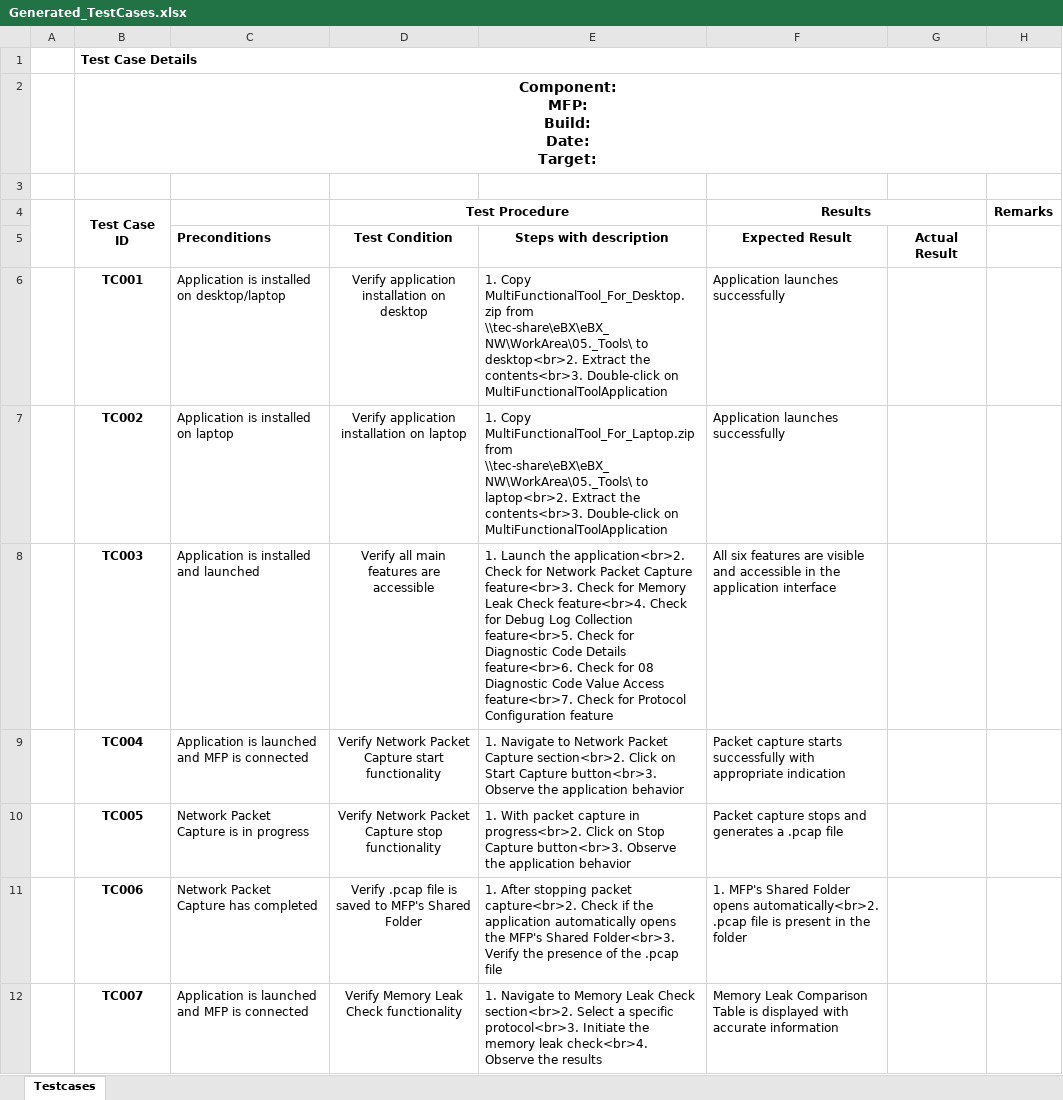
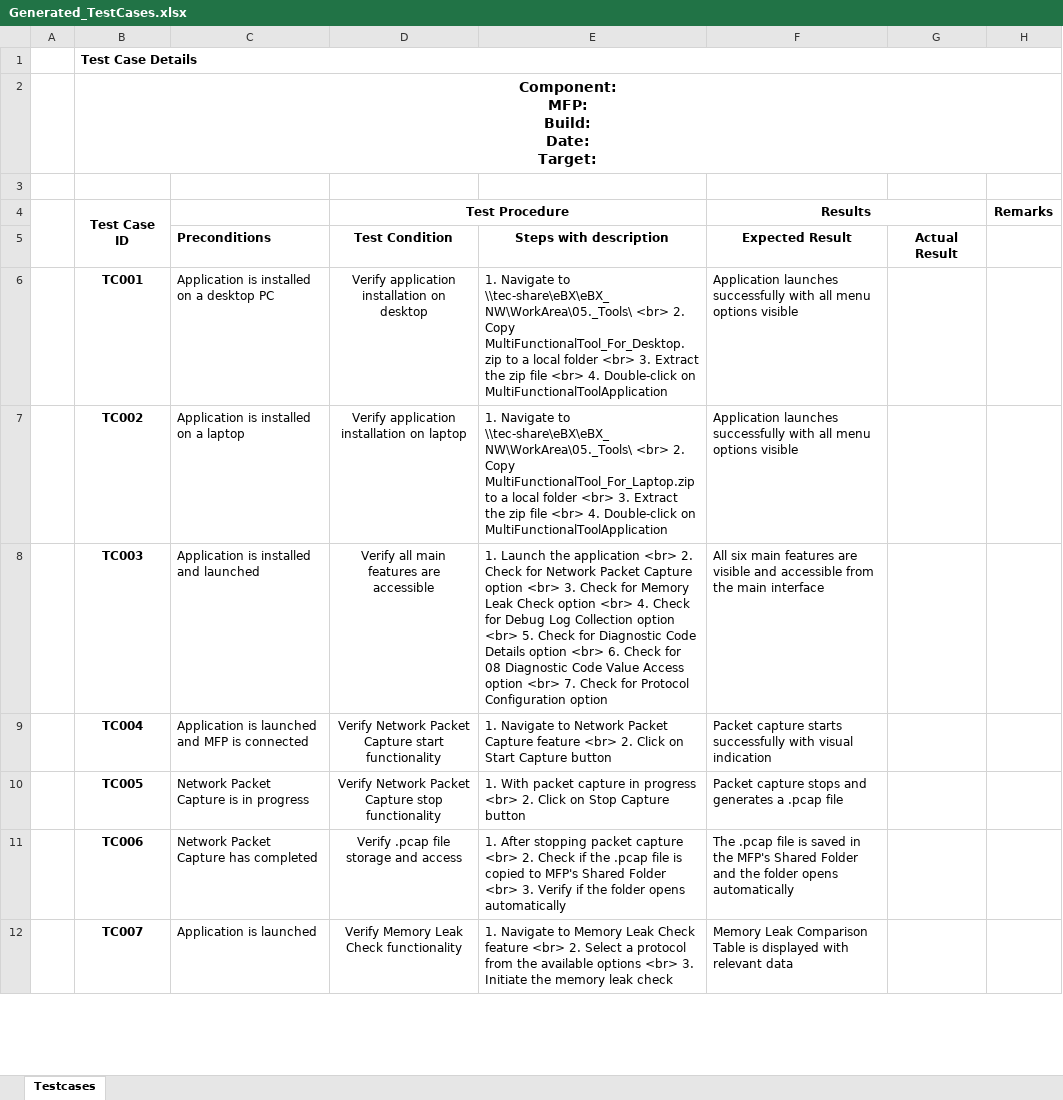
Before and after one commit to dshreya-tsip/MultiFunctionalTool_SRS_Upload, an Excel workbook: Generated_TestCases.xlsx, sheet Testcases, drawn as a sheet; only a part is shown; values as stored, in another font and other column widths than the file's, no borders; conditional formats not drawn; the diff covers the shown part only; the diff names each change by its address in the sheet, - before the commit and + after, or states it on an @@ line.

```diff
--- a/Generated_TestCases.xlsx (sheet Testcases)
+++ b/Generated_TestCases.xlsx (sheet Testcases)
-C6: Application is installed on desktop/laptop
+C6: Application is installed on a desktop PC
-E6: 1. Copy MultiFunctionalTool_For_Desktop.zip from \\tec-share\eBX\eBX_NW\WorkArea\05._Tools\ to desktop<br>2. Extract the contents<br>3. Double-click on…
+E6: 1. Navigate to \\tec-share\eBX\eBX_NW\WorkArea\05._Tools\ <br> 2. Copy MultiFunctionalTool_For_Desktop.zip to a local folder <br> 3. Extract the zip file <br> 4. Double-click on…
-F6:F7 (Results): …launches successfully
+F6:F7 (Results): …launches successfully with all menu options visible
-C7: Application is installed on laptop
+C7: Application is installed on a laptop
-E7: 1. Copy MultiFunctionalTool_For_Laptop.zip from \\tec-share\eBX\eBX_NW\WorkArea\05._Tools\ to laptop<br>2. Extract the contents<br>3. Double-click on…
+E7: 1. Navigate to \\tec-share\eBX\eBX_NW\WorkArea\05._Tools\ <br> 2. Copy MultiFunctionalTool_For_Laptop.zip to a local folder <br> 3. Extract the zip file <br> 4. Double-click on…
-E8: …Launch the application<br>2. Check for Network Packet Capture feature<br>3. Check for Memory Leak Check feature<br>4. Check for Debug Log Collection feature<br>5. Check for Diagnostic Code Details feature<br>6. Check for 08 Diagnostic Code Value Access feature<br>7. Check for Protocol Configuration feature
+E8: …Launch the application <br> 2. Check for Network Packet Capture option <br> 3. Check for Memory Leak Check option <br> 4. Check for Debug Log Collection option <br> 5. Check for Diagnostic Code Details option <br> 6. Check for 08 Diagnostic Code Value Access option <br> 7. Check for Protocol Configuration option
-F8 (Results): All six features are visible and accessible in the application interface
+F8 (Results): All six main features are visible and accessible from the main interface
-E9: …Packet Capture section<br>2. Click on Start Capture button<br>3. Observe the application behavior
+E9: …Packet Capture feature <br> 2. Click on Start Capture button
-F9 (Results): …successfully with appropriate indication
+F9 (Results): …successfully with visual indication
-E10: …capture in progress<br>2. Click on Stop Capture button<br>3. Observe the application behavior
+E10: …capture in progress <br> 2. Click on Stop Capture button
-D11 (Test Procedure): Verify .pcap file is saved to MFP's Shared Folder
+D11 (Test Procedure): Verify .pcap file storage and access
-E11: …stopping packet capture<br>2. Check if the application automatically opens the MFP's Shared Folder<br>3. Verify the presence of the .pcap file
+E11: …stopping packet capture <br> 2. Check if the .pcap file is copied to MFP's Shared Folder <br> 3. Verify if the folder opens automatically
-F11 (Results): 1. MFP's Shared Folder opens automatically<br>2. .pcap file is present in the folder
+F11 (Results): The .pcap file is saved in the MFP's Shared Folder and the folder opens automatically
-C12: Application is launched and MFP is connected
+C12: Application is launched
-E12: …Leak Check section<br>2. Select a specific protocol<br>3. Initiate the memory leak check<br>4. Observe the results
+E12: …Leak Check feature <br> 2. Select a protocol from the available options <br> 3. Initiate the memory leak check
-F12 (Results): …displayed with accurate information
+F12 (Results): …displayed with relevant data
```
Also changed, not shown: 1 added row, 1 removed row and 23 edited cells elsewhere in this sheet.
